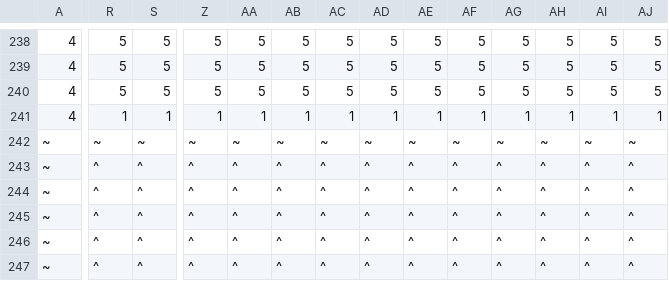
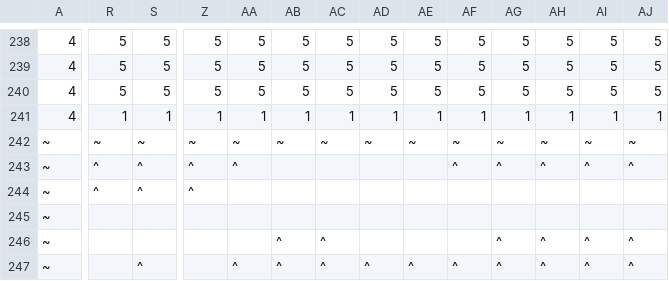
Before and after one commit to rafaelribeiro1510/ASCIIValley, a CSV file: resources/temp.csv, drawn as a sheet; only a part is shown, gaps mark what is left out; the diff covers the shown part only; the diff names each change by its address in the sheet, - before the commit and + after, or states it on an @@ line.

```diff
--- a/resources/temp.csv
+++ b/resources/temp.csv
-AB243:AB245: ^
+AB243:AB245: (empty)
-AC243:AC245: ^
+AC243:AC245: (empty)
-AD243:AD246: ^
+AD243:AD246: (empty)
-AE243:AE246: ^
+AE243:AE246: (empty)
-AA244:AA246: ^
+AA244:AA246: (empty)
-AF244:AF246: ^
+AF244:AF246: (empty)
-AG244:AG245: ^
+AG244:AG245: (empty)
-AH244:AH245: ^
+AH244:AH245: (empty)
-AI244:AI245: ^
+AI244:AI245: (empty)
-AJ244:AJ245: ^
+AJ244:AJ245: (empty)
-R245:R247: ^
+R245:R247: (empty)
-S245:S246: ^
+S245:S246: (empty)
-Z245:Z247: ^
+Z245:Z247: (empty)
```
Also changed, not shown: 1 added row, 1 removed row and 135 edited cells elsewhere in this file, 15 other files.
